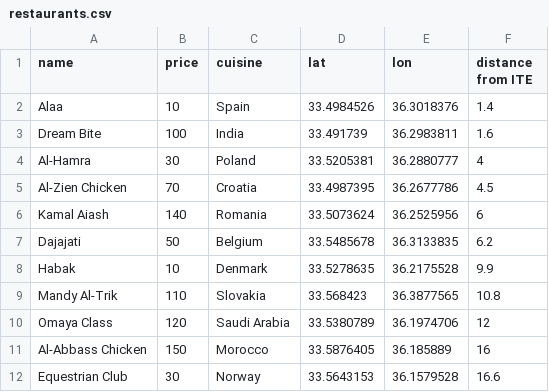
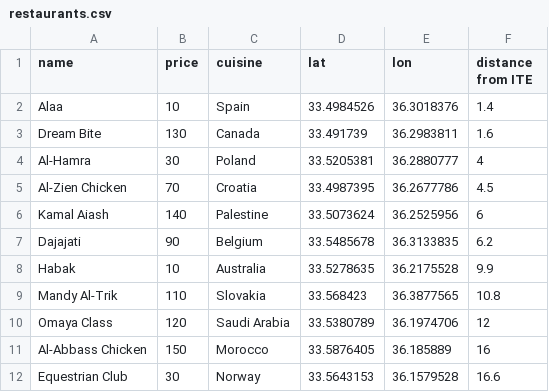
Before and after one commit to sedramerkhan/RestaurantRecommendation, a CSV file: csv_files/restaurants.csv, drawn as a sheet.

```diff
--- a/csv_files/restaurants.csv
+++ b/csv_files/restaurants.csv
@@ -2,8 +2,8 @@ name,price,cuisine,lat,lon,distance from ITE
 Alaa,10,Spain,33.4984526,36.3018376,1.4
-Dream Bite,100,India,33.491739,36.2983811,1.6
+Dream Bite,130,Canada,33.491739,36.2983811,1.6
 Al-Hamra,30,Poland,33.5205381,36.2880777,4
 Al-Zien Chicken,70,Croatia,33.4987395,36.2677786,4.5
-Kamal Aiash,140,Romania,33.5073624,36.2525956,6
-Dajajati,50,Belgium,33.5485678,36.3133835,6.2
-Habak,10,Denmark,33.5278635,36.2175528,9.9
+Kamal Aiash,140,Palestine,33.5073624,36.2525956,6
+Dajajati,90,Belgium,33.5485678,36.3133835,6.2
+Habak,10,Australia,33.5278635,36.2175528,9.9
 Mandy Al-Trik,110,Slovakia,33.568423,36.3877565,10.8
```
Also changed, not shown: 6 other files.
